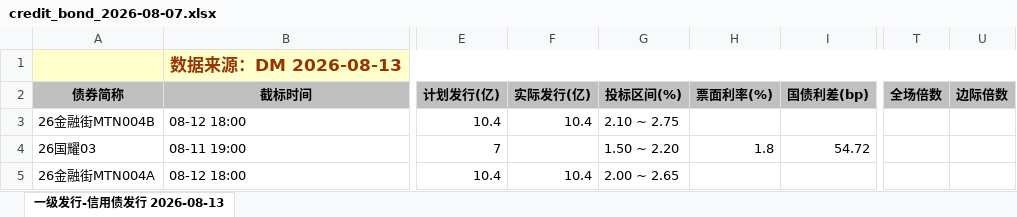
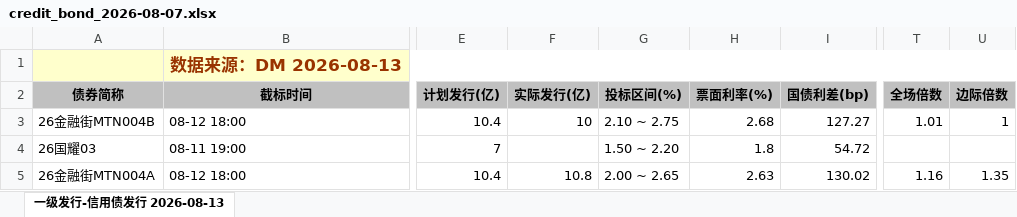
Before and after one commit to geomouse/innodealing-bond-export, an Excel workbook: data/credit_bond_2026-08-07.xlsx, sheet 一级发行-信用债发行 2026-08-13, drawn as a sheet; only a part is shown, gaps mark what is left out; values as stored, in another font and other column widths than the file's, no borders; charts and pictures not drawn; the diff names each change by its address in the sheet, - before the commit and + after, or states it on an @@ line.

```diff
--- a/data/credit_bond_2026-08-07.xlsx (sheet 一级发行-信用债发行 2026-08-13)
+++ b/data/credit_bond_2026-08-07.xlsx (sheet 一级发行-信用债发行 2026-08-13)
-F3 (实际发行(亿)): 10.4
+F3 (实际发行(亿)): 10
-H3 (票面利率(%)): (empty)
+H3 (票面利率(%)): 2.68
-I3 (国债利差(bp)): (empty)
+I3 (国债利差(bp)): 127.27
-T3 (全场倍数): (empty)
+T3 (全场倍数): 1.01
-U3 (边际倍数): (empty)
+U3 (边际倍数): 1
-F5 (实际发行(亿)): 10.4
+F5 (实际发行(亿)): 10.8
-H5 (票面利率(%)): (empty)
+H5 (票面利率(%)): 2.63
-I5 (国债利差(bp)): (empty)
+I5 (国债利差(bp)): 130.02
-T5 (全场倍数): (empty)
+T5 (全场倍数): 1.16
-U5 (边际倍数): (empty)
+U5 (边际倍数): 1.35
```
Also changed, not shown: data/credit_bond_2026-08-10.xlsx, data/credit_bond_2026-08-11.xlsx, 5 other files.
